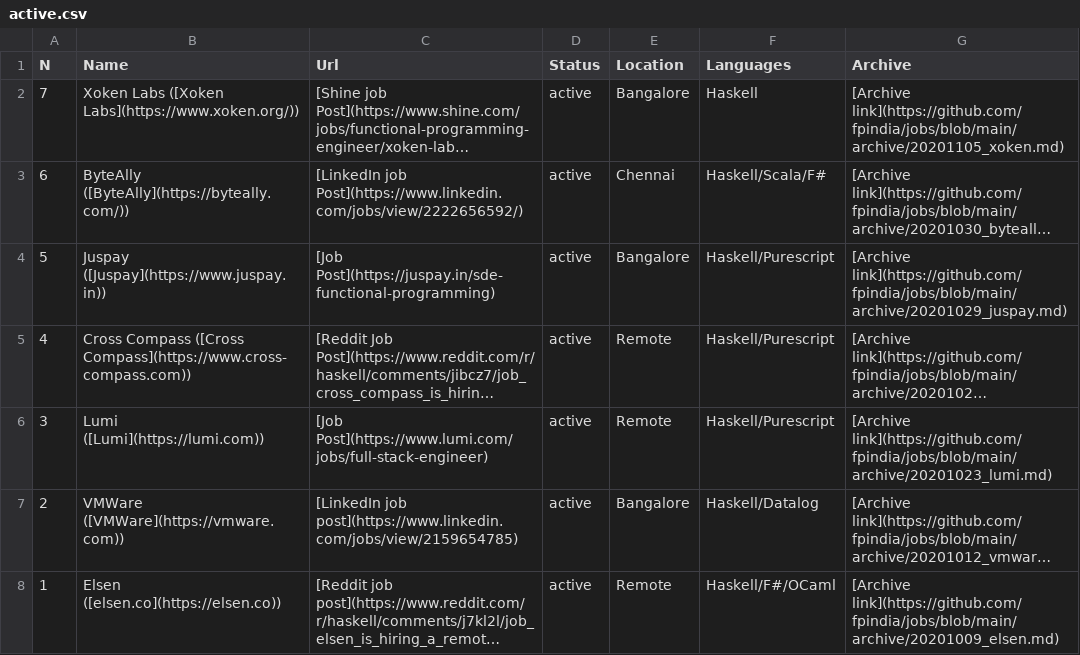
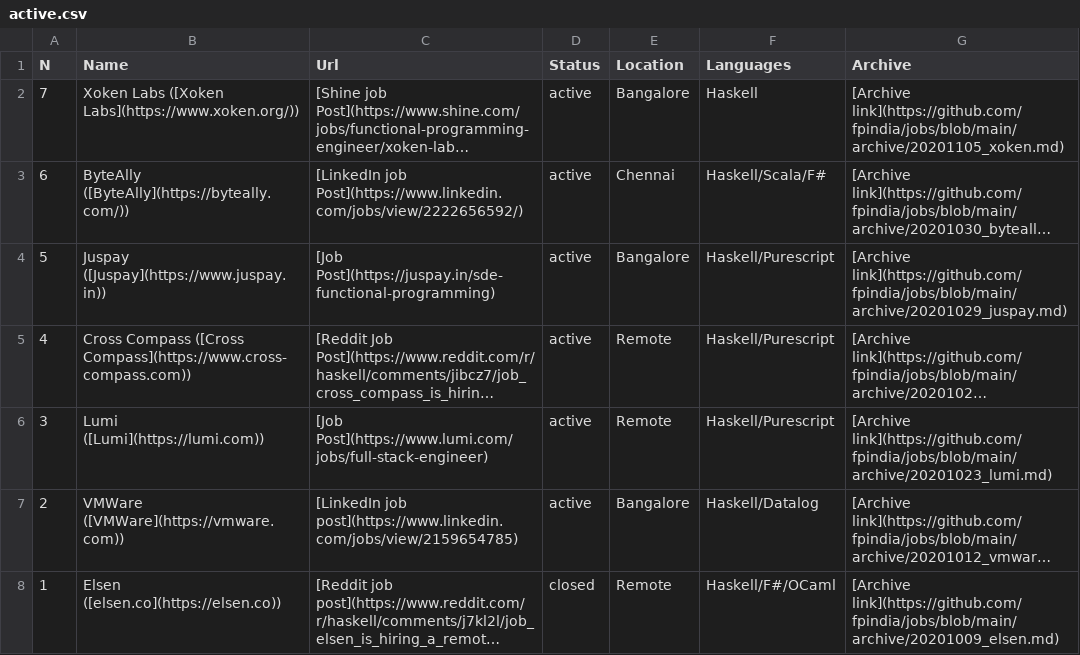
Before and after one commit to fpindia/jobs, a CSV file: raw/active.csv, drawn as a sheet; long unchanged cells end in …; the diff names each change by its address in the sheet, - before the commit and + after, or states it on an @@ line.

Commit message:
Update active.csv

```diff
--- a/raw/active.csv
+++ b/raw/active.csv
-D8 (Status): active
+D8 (Status): closed
```
